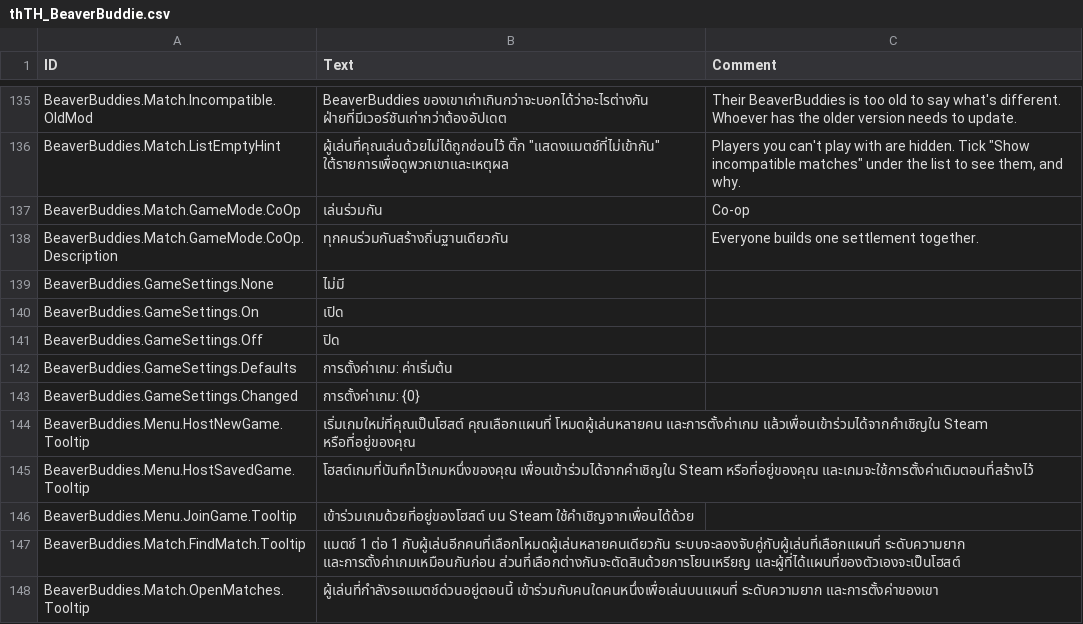
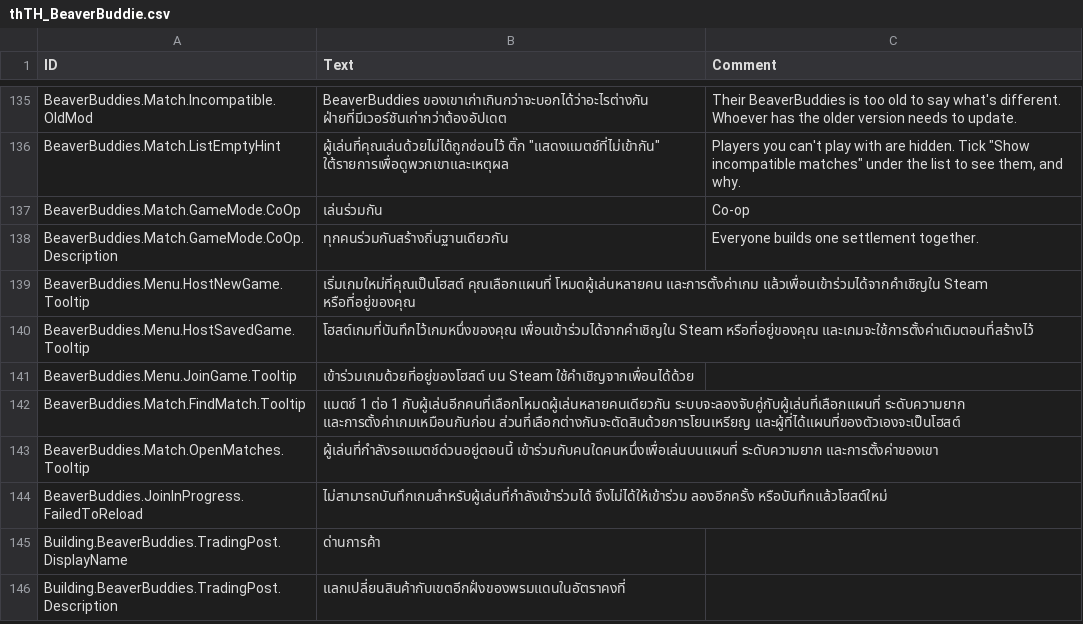
Before and after one commit to Allenator/BeaverBuddies-CoOp-PvP-Edition, a CSV file: BeaverBuddies/Localizations/thTH_BeaverBuddie.csv, drawn as a sheet; only a part is shown, gaps mark what is left out; the shorter side is filled out with more unchanged rows.

Commit message:
BeaverBuddies depends on the Game Modes mod: the mode list, the game settings and the game record come from it, and BeaverBuddies adds Co-op, its own settings and the starting locations row to them

```diff
--- a/BeaverBuddies/Localizations/thTH_BeaverBuddie.csv
+++ b/BeaverBuddies/Localizations/thTH_BeaverBuddie.csv
@@ -154,7 +154,2 @@ BeaverBuddies.Match.GameMode.CoOp,"เล่นร่วมกัน","Co-op"
 BeaverBuddies.Match.GameMode.CoOp.Description,"ทุกคนร่วมกันสร้างถิ่นฐานเดียวกัน","Everyone builds one settlement together."
-BeaverBuddies.GameSettings.None,"ไม่มี",""
-BeaverBuddies.GameSettings.On,"เปิด",""
-BeaverBuddies.GameSettings.Off,"ปิด",""
-BeaverBuddies.GameSettings.Defaults,"การตั้งค่าเกม: ค่าเริ่มต้น",""
-BeaverBuddies.GameSettings.Changed,"การตั้งค่าเกม: {0}",""
 BeaverBuddies.Menu.HostNewGame.Tooltip,"เริ่มเกมใหม่ที่คุณเป็นโฮสต์ คุณเลือกแผนที่ โหมดผู้เล่นหลายคน และการตั้งค่าเกม แล้วเพื่อนเข้าร่วมได้จากคำเชิญใน Steam หรือที่อยู่ของคุณ",""
```
Also changed, not shown: BeaverBuddies/Localizations/esES_BeaverBuddie.csv, BeaverBuddies/Localizations/itIT_BeaverBuddie.csv, 49 other files.
